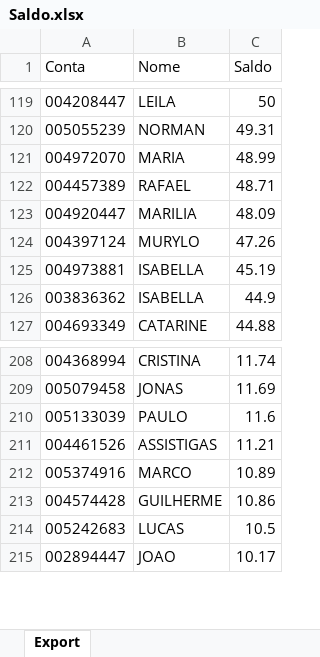
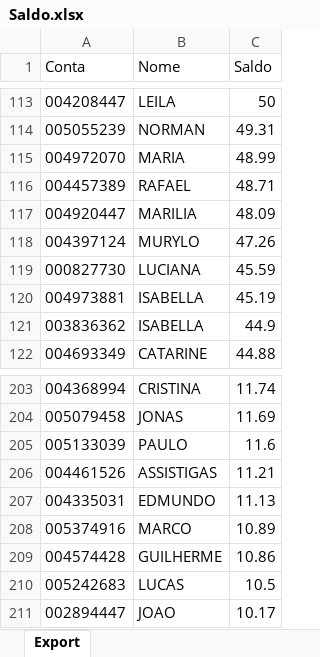
Before and after one commit to bluemetrixgit/Mesa_de_operacao, an Excel workbook: Saldo.xlsx, sheet Export, drawn as a sheet; only a part is shown, gaps mark what is left out; values as stored, in another font and other column widths than the file's, no borders; the diff covers the shown part only; the diff names each change by its address in the sheet, - before the commit and + after, or states it on an @@ line.

```diff
--- a/Saldo.xlsx (sheet Export)
+++ b/Saldo.xlsx (sheet Export)
+row 119: 000827730 | LUCIANA | 45.59
+row 207: 004335031 | EDMUNDO | 11.13
```
Also changed, not shown: 6 added rows, 12 removed rows and 3 edited cells elsewhere in this sheet, PL Total.xlsx.
